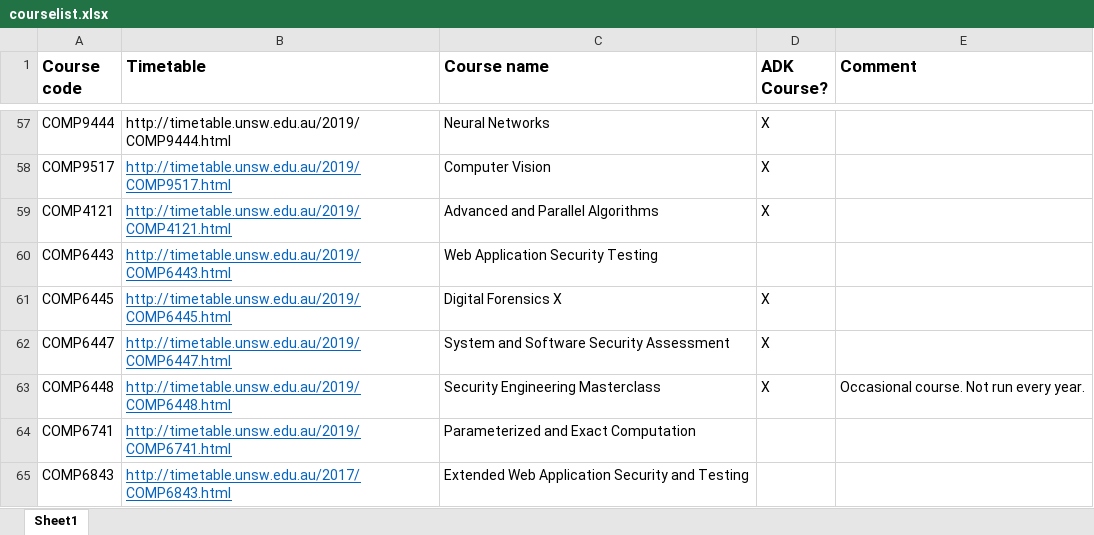
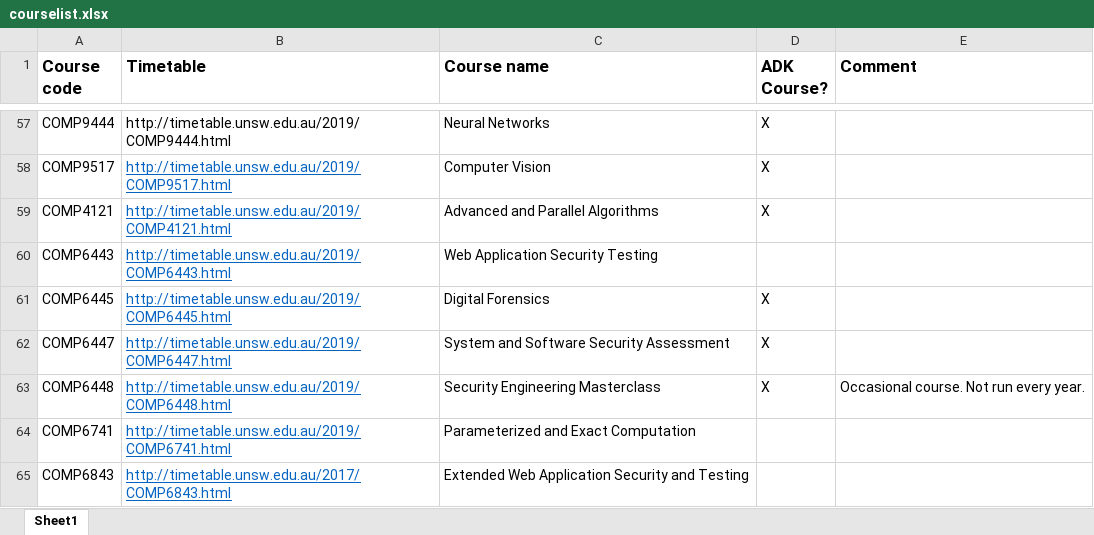
Before and after one commit to Bennyhwanggggg/WhatBot, an Excel workbook: backend/data_extractor/courselist.xlsx, sheet Sheet1, drawn as a sheet; only a part is shown, gaps mark what is left out; values as stored, in another font and other column widths than the file's, no borders; the diff names each change by its address in the sheet, - before the commit and + after, or states it on an @@ line.

Commit message:
adding all courselist

```diff
--- a/backend/data_extractor/courselist.xlsx (sheet Sheet1)
+++ b/backend/data_extractor/courselist.xlsx (sheet Sheet1)
-C61 (Course name): Digital Forensics X
+C61 (Course name): Digital Forensics
```
Also changed, not shown: 1 other file.
